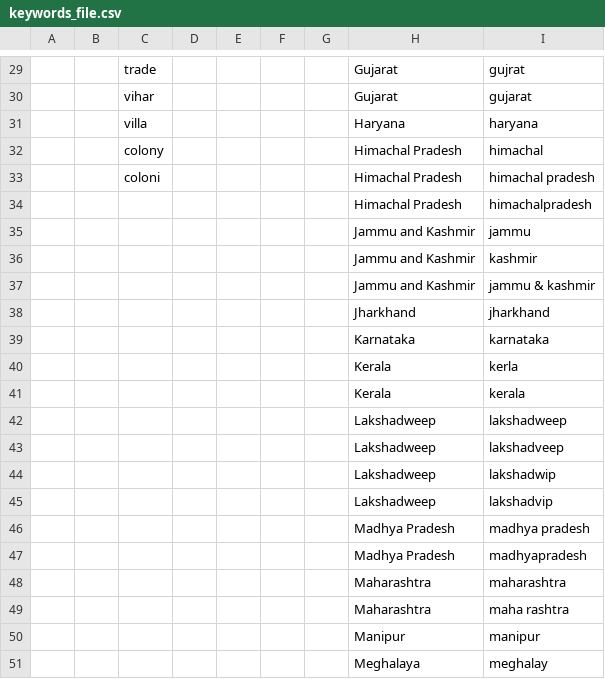
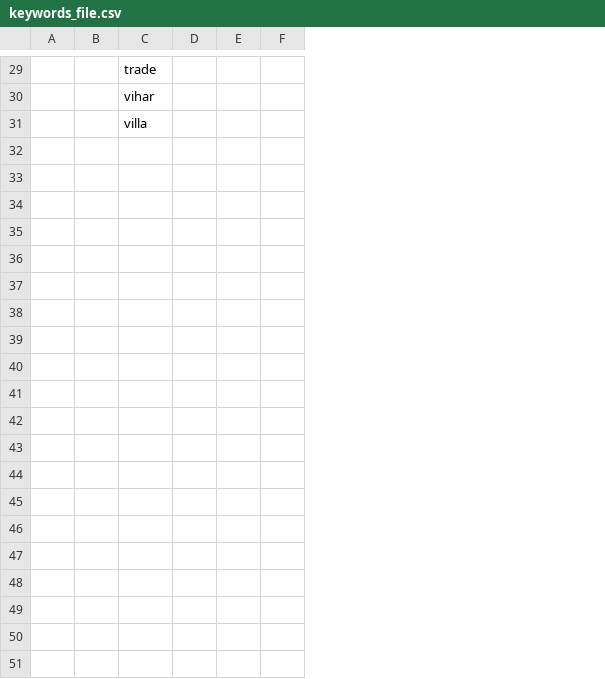
Before and after one commit to shriekdj/indian_address_parser, a CSV file: keywords_file.csv, drawn as a sheet; only a part is shown, gaps mark what is left out; the diff covers the shown part only; the diff names each change by its address in the sheet, - before the commit and + after, or states it on an @@ line.

```diff
--- a/keywords_file.csv
+++ b/keywords_file.csv
-column G, empty
-column H, rows 29-31: Gujarat | Gujarat | Haryana
-column I, rows 29-31: gujrat | gujarat | haryana
-row 32:  |  | colony |  |  |  |  | Himachal Pradesh | himachal
-row 33:  |  | coloni |  |  |  |  | Himachal Pradesh | himachal pradesh
-row 34:  |  |  |  |  |  |  | Himachal Pradesh | himachalpradesh
-row 35:  |  |  |  |  |  |  | Jammu and Kashmir | jammu
-row 36:  |  |  |  |  |  |  | Jammu and Kashmir | kashmir
-row 37:  |  |  |  |  |  |  | Jammu and Kashmir | jammu & kashmir
-row 38:  |  |  |  |  |  |  | Jharkhand | jharkhand
-row 39:  |  |  |  |  |  |  | Karnataka | karnataka
-row 40:  |  |  |  |  |  |  | Kerala | kerla
-row 41:  |  |  |  |  |  |  | Kerala | kerala
-row 42:  |  |  |  |  |  |  | Lakshadweep | lakshadweep
-row 43:  |  |  |  |  |  |  | Lakshadweep | lakshadveep
-row 44:  |  |  |  |  |  |  | Lakshadweep | lakshadwip
-row 45:  |  |  |  |  |  |  | Lakshadweep | lakshadvip
-row 46:  |  |  |  |  |  |  | Madhya Pradesh | madhya pradesh
-row 47:  |  |  |  |  |  |  | Madhya Pradesh | madhyapradesh
-row 48:  |  |  |  |  |  |  | Maharashtra | maharashtra
-row 49:  |  |  |  |  |  |  | Maharashtra | maha rashtra
-row 50:  |  |  |  |  |  |  | Manipur | manipur
-row 51:  |  |  |  |  |  |  | Meghalaya | meghalay
```
Also changed, not shown: 28 removed rows elsewhere in this file, 6 other files.
